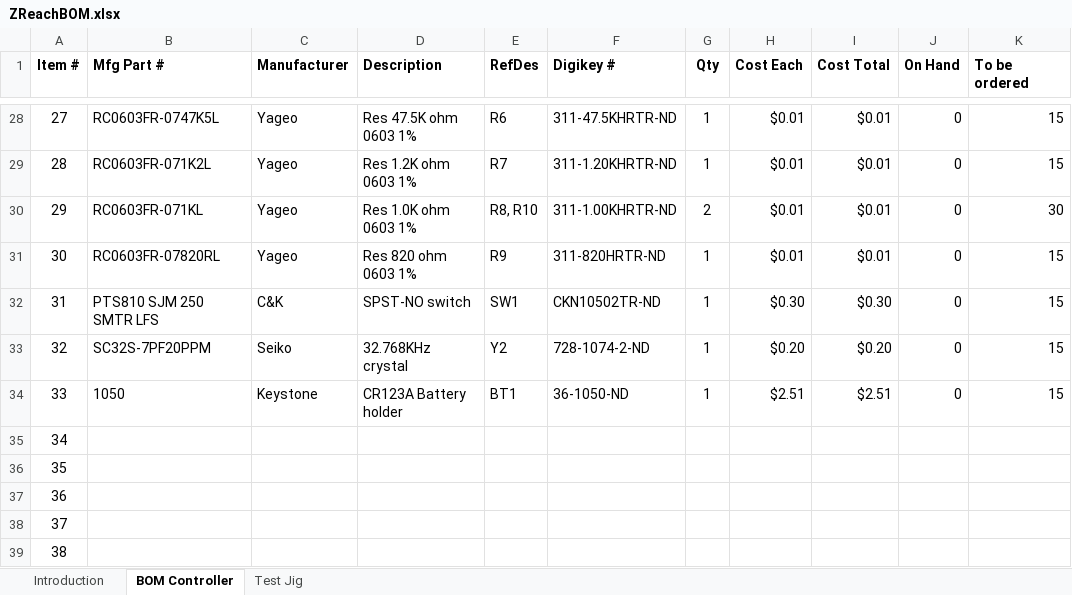
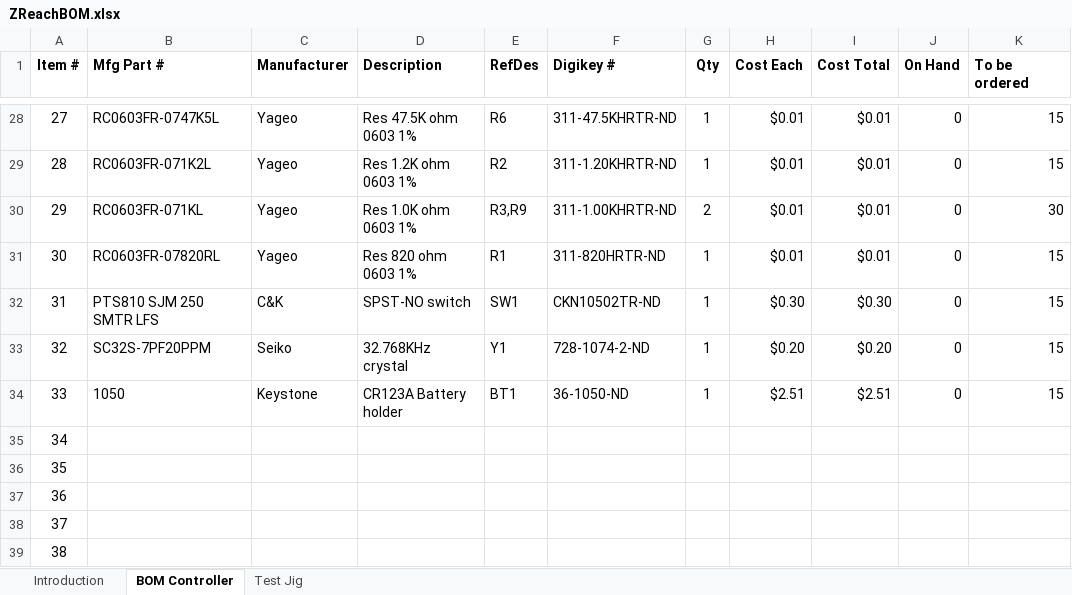
Before and after one commit to drzwave/ZRAD, an Excel workbook: hardware/ZReachBOM.xlsx, sheet BOM Controller, drawn as a sheet; only a part is shown, gaps mark what is left out; values as stored, in another font and other column widths than the file's, no borders; the diff covers the shown part only; the diff names each change by its address in the sheet, - before the commit and + after, or states it on an @@ line.

```diff
--- a/hardware/ZReachBOM.xlsx (sheet BOM Controller)
+++ b/hardware/ZReachBOM.xlsx (sheet BOM Controller)
-E29 (RefDes): R7
+E29 (RefDes): R2
-E30 (RefDes): R8, R10
+E30 (RefDes): R3,R9
-E31 (RefDes): R9
+E31 (RefDes): R1
-E33 (RefDes): Y2
+E33 (RefDes): Y1
```
Also changed, not shown: 25 edited cells elsewhere in this sheet, 10 other files.
